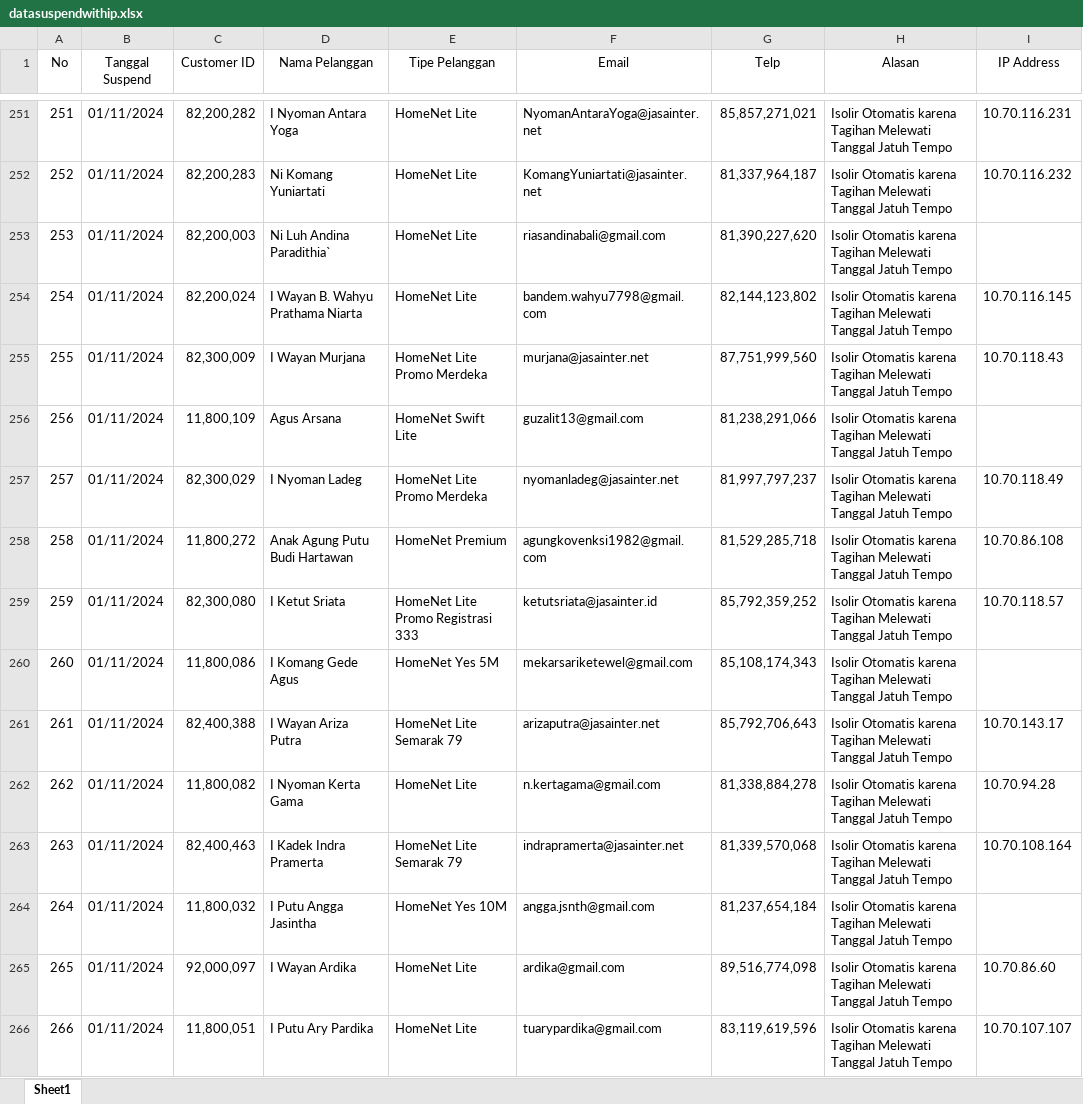
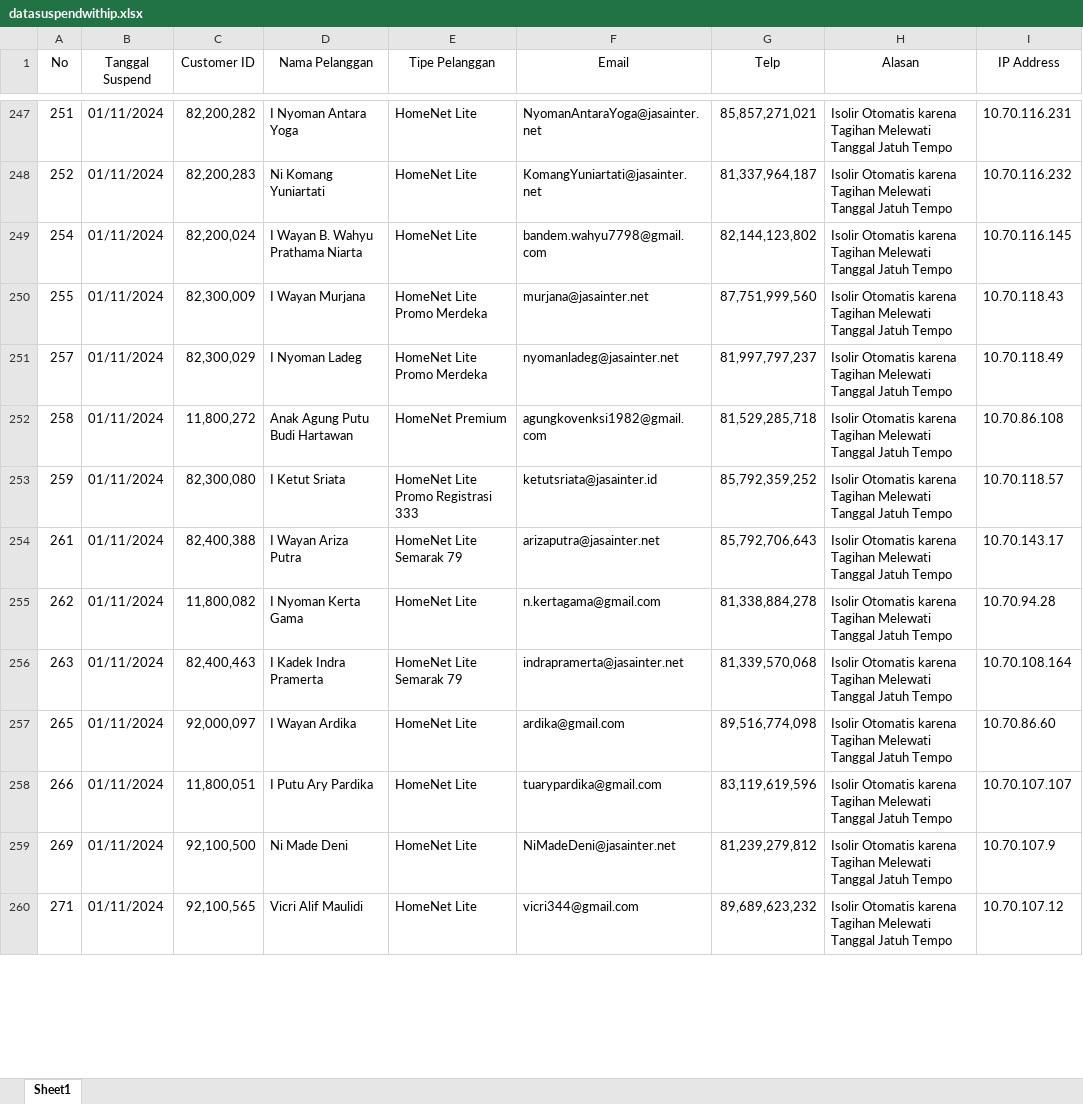
Before and after one commit to stefanfredik/ros-auto-script, an Excel workbook: app/checksuspend/datasuspendwithip.xlsx, sheet Sheet1, drawn as a sheet; only a part is shown, gaps mark what is left out; the shorter side is filled out with more unchanged rows; values as stored, in another font and other column widths than the file's, no borders; the diff covers the shown part only; the diff names each change by its address in the sheet, - before the commit and + after, or states it on an @@ line.

```diff
--- a/app/checksuspend/datasuspendwithip.xlsx (sheet Sheet1)
+++ b/app/checksuspend/datasuspendwithip.xlsx (sheet Sheet1)
-row 253: 253 | 01/11/2024 | 82,200,003 | Ni Luh Andina Paradithia` | HomeNet Lite | riasandinabali@gmail.com | 81,390,227,620 | Isolir Otomatis karena Tagihan Melewati Tanggal Jatuh Tempo
-row 256: 256 | 01/11/2024 | 11,800,109 | Agus Arsana | HomeNet Swift Lite | guzalit13@gmail.com | 81,238,291,066 | Isolir Otomatis karena Tagihan Melewati Tanggal Jatuh Tempo
-row 260: 260 | 01/11/2024 | 11,800,086 | I Komang Gede Agus | HomeNet Yes 5M | mekarsariketewel@gmail.com | 85,108,174,343 | Isolir Otomatis karena Tagihan Melewati Tanggal Jatuh Tempo
-row 264: 264 | 01/11/2024 | 11,800,032 | I Putu Angga Jasintha | HomeNet Yes 10M | angga.jsnth@gmail.com | 81,237,654,184 | Isolir Otomatis karena Tagihan Melewati Tanggal Jatuh Tempo
```
Also changed, not shown: 17 removed rows and 24 edited cells elsewhere in this sheet, 15 other files.
